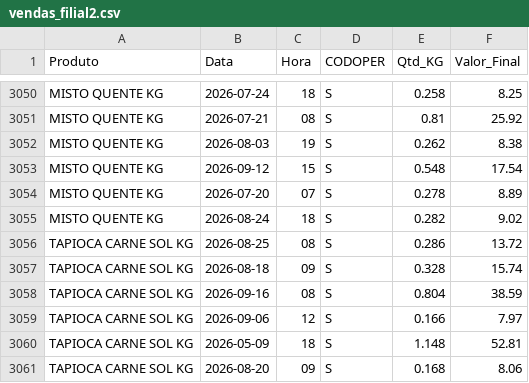
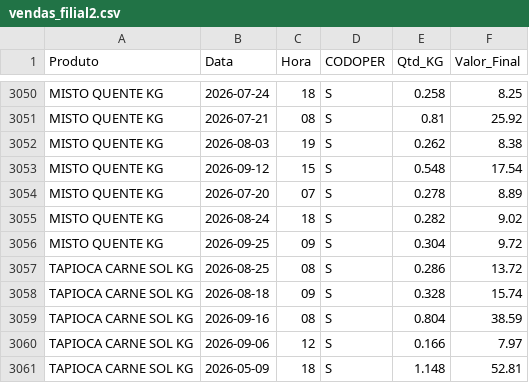
Before and after one commit to hadassagarcia/RotiFluxo, a CSV file: vendas_filial2.csv, drawn as a sheet; only a part is shown, gaps mark what is left out; the shorter side is filled out with more unchanged rows.

Commit message:
Atualização de Performance

```diff
--- a/vendas_filial2.csv
+++ b/vendas_filial2.csv
@@ -3055,2 +3055,3 @@ MISTO QUENTE KG,2026-07-20,07,S,0.278,8.89
 MISTO QUENTE KG,2026-08-24,18,S,0.282,9.02
+MISTO QUENTE KG,2026-09-25,09,S,0.304,9.72
 TAPIOCA CARNE SOL KG,2026-08-25,08,S,0.286,13.72
```
